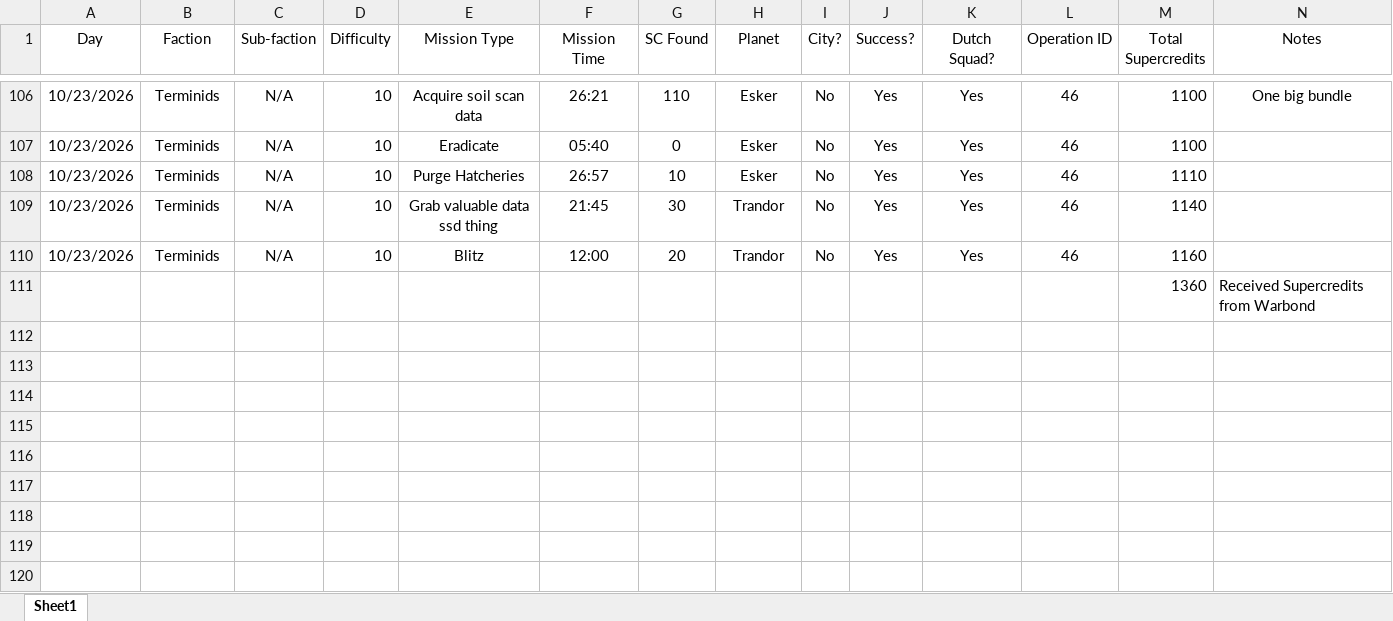
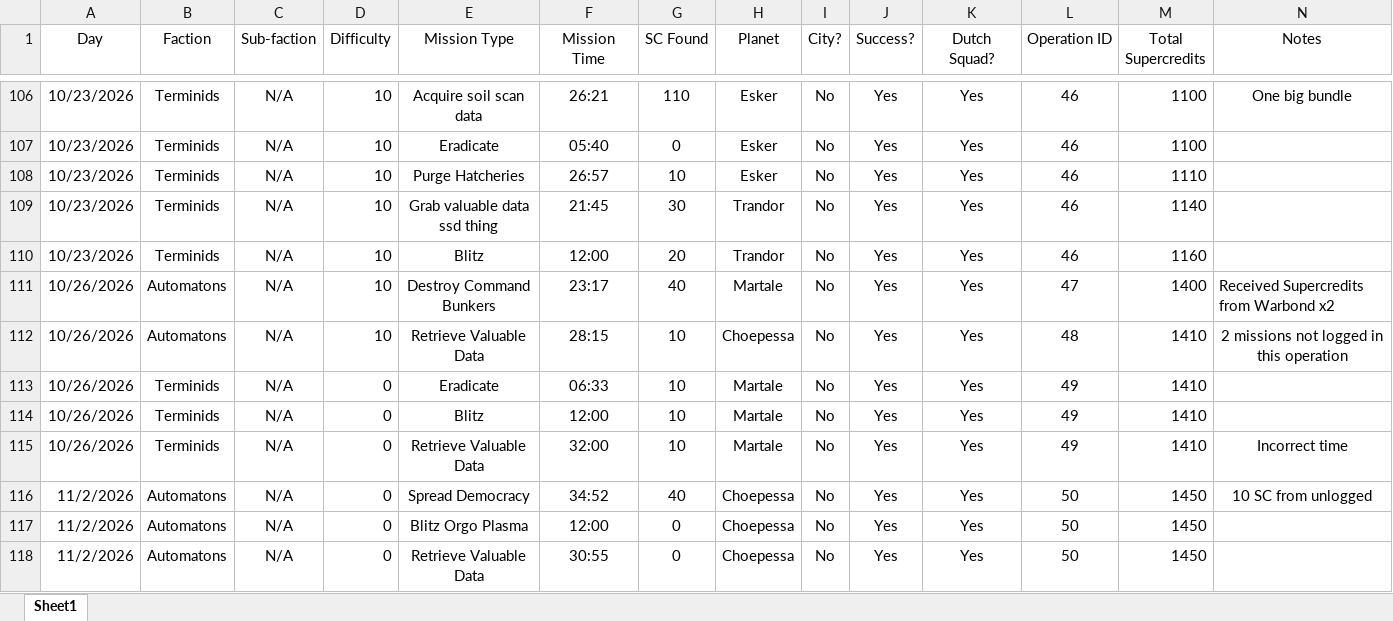
Before and after one commit to ChristanVersteeg/python_projects, an Excel workbook: Helldivers/Super Credits Log.xlsx, sheet Sheet1, drawn as a sheet; only a part is shown, gaps mark what is left out; values as stored, in another font and other column widths than the file's, no borders; removed rows and columns are numbered as before the commit, all else as after; rows hold the shown columns only; the diff names each change by its address in the sheet, - before the commit and + after, or states it on an @@ line.

Commit message:
Update Super Credits Log.xlsx

```diff
--- a/Helldivers/Super Credits Log.xlsx (sheet Sheet1)
+++ b/Helldivers/Super Credits Log.xlsx (sheet Sheet1)
-row 111:  |  |  |  |  |  |  |  |  |  |  |  | 1360 | Received Supercredits from Warbond
+row 111: 10/26/2026 | Automatons | N/A | 10 | Destroy Command Bunkers | 23:17 | 40 | Martale | No | Yes | Yes | 47 | 1400 | Received Supercredits from Warbond x2
+row 112: 10/26/2026 | Automatons | N/A | 10 | Retrieve Valuable Data | 28:15 | 10 | Choepessa | No | Yes | Yes | 48 | 1410 | 2 missions not logged in this operation
+row 113: 10/26/2026 | Terminids | N/A | 0 | Eradicate | 06:33 | 10 | Martale | No | Yes | Yes | 49 | 1410
+row 114: 10/26/2026 | Terminids | N/A | 0 | Blitz | 12:00 | 10 | Martale | No | Yes | Yes | 49 | 1410
+row 115: 10/26/2026 | Terminids | N/A | 0 | Retrieve Valuable Data | 32:00 | 10 | Martale | No | Yes | Yes | 49 | 1410 | Incorrect time
+row 116: 11/2/2026 | Automatons | N/A | 0 | Spread Democracy | 34:52 | 40 | Choepessa | No | Yes | Yes | 50 | 1450 | 10 SC from unlogged
+row 117: 11/2/2026 | Automatons | N/A | 0 | Blitz Orgo Plasma | 12:00 | 0 | Choepessa | No | Yes | Yes | 50 | 1450
+row 118: 11/2/2026 | Automatons | N/A | 0 | Retrieve Valuable Data | 30:55 | 0 | Choepessa | No | Yes | Yes | 50 | 1450
```
